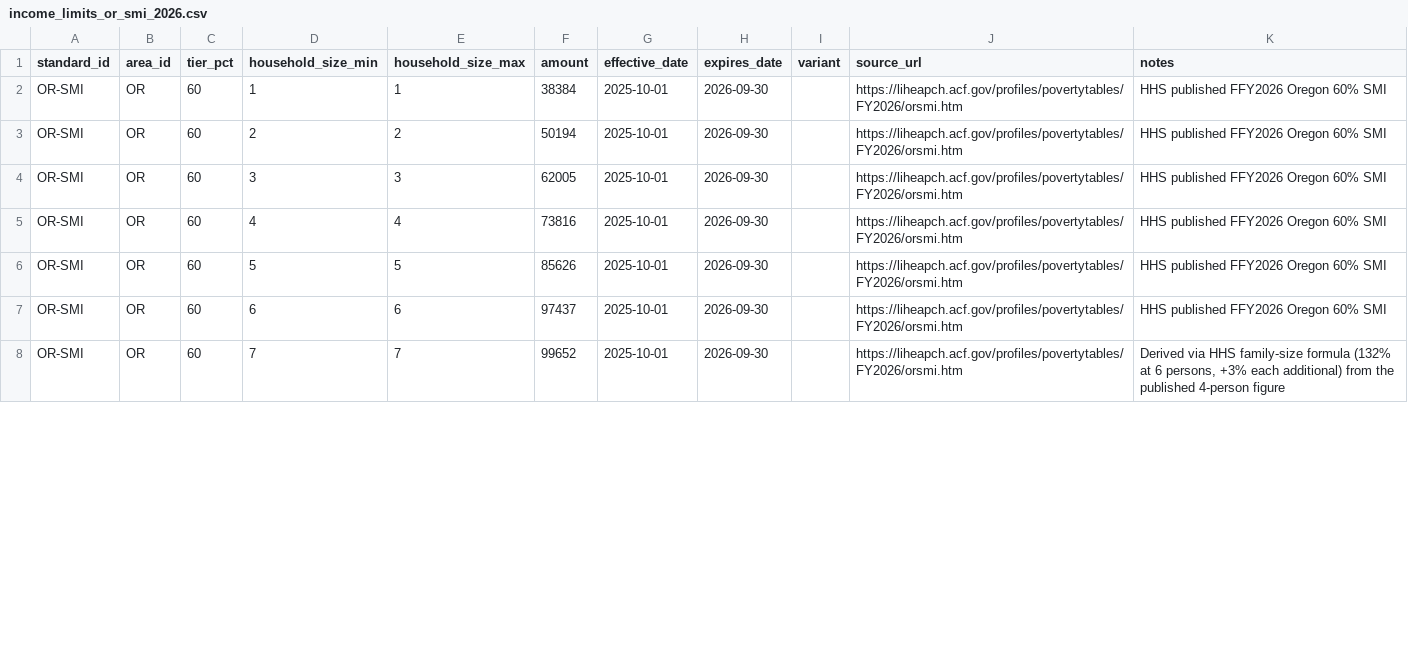
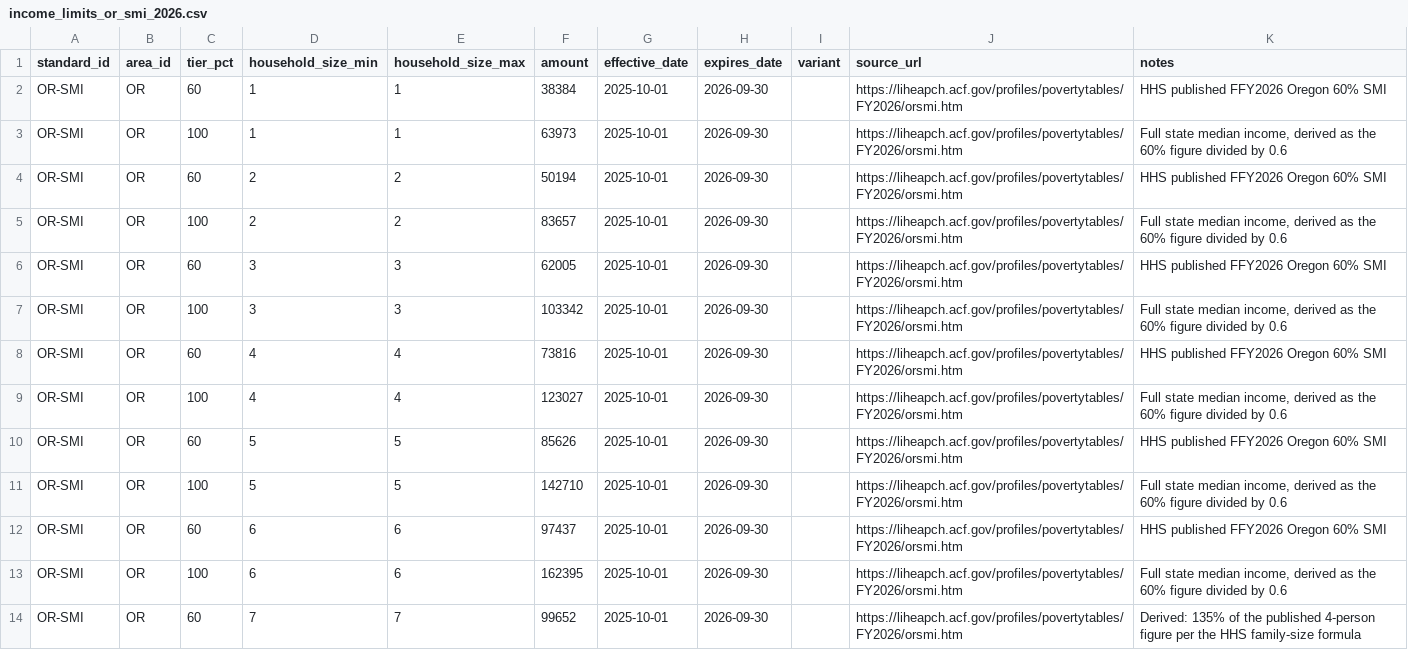
Before and after one commit to Rangerzack/Toto-housing-companion, a CSV file: data/income_limits_or_smi_2026.csv, drawn as a sheet; only a part is shown; the diff covers the shown part only.

Commit message:
Extend Oregon SMI to sizes 1-12 and add the 100% base tier

```diff
--- a/data/income_limits_or_smi_2026.csv
+++ b/data/income_limits_or_smi_2026.csv
@@ -2,7 +2,13 @@
 "OR-SMI","OR","60","1","1","38384","2025-10-01","2026-09-30","","https://liheapch.acf.gov/profiles/povertytables/FY2026/orsmi.htm","HHS published FFY2026 Oregon 60% SMI"
+"OR-SMI","OR","100","1","1","63973","2025-10-01","2026-09-30","","https://liheapch.acf.gov/profiles/povertytables/FY2026/orsmi.htm","Full state median income, derived as the 60% figure divided by 0.6"
 "OR-SMI","OR","60","2","2","50194","2025-10-01","2026-09-30","","https://liheapch.acf.gov/profiles/povertytables/FY2026/orsmi.htm","HHS published FFY2026 Oregon 60% SMI"
+"OR-SMI","OR","100","2","2","83657","2025-10-01","2026-09-30","","https://liheapch.acf.gov/profiles/povertytables/FY2026/orsmi.htm","Full state median income, derived as the 60% figure divided by 0.6"
 "OR-SMI","OR","60","3","3","62005","2025-10-01","2026-09-30","","https://liheapch.acf.gov/profiles/povertytables/FY2026/orsmi.htm","HHS published FFY2026 Oregon 60% SMI"
+"OR-SMI","OR","100","3","3","103342","2025-10-01","2026-09-30","","https://liheapch.acf.gov/profiles/povertytables/FY2026/orsmi.htm","Full state median income, derived as the 60% figure divided by 0.6"
 "OR-SMI","OR","60","4","4","73816","2025-10-01","2026-09-30","","https://liheapch.acf.gov/profiles/povertytables/FY2026/orsmi.htm","HHS published FFY2026 Oregon 60% SMI"
+"OR-SMI","OR","100","4","4","123027","2025-10-01","2026-09-30","","https://liheapch.acf.gov/profiles/povertytables/FY2026/orsmi.htm","Full state median income, derived as the 60% figure divided by 0.6"
 "OR-SMI","OR","60","5","5","85626","2025-10-01","2026-09-30","","https://liheapch.acf.gov/profiles/povertytables/FY2026/orsmi.htm","HHS published FFY2026 Oregon 60% SMI"
+"OR-SMI","OR","100","5","5","142710","2025-10-01","2026-09-30","","https://liheapch.acf.gov/profiles/povertytables/FY2026/orsmi.htm","Full state median income, derived as the 60% figure divided by 0.6"
 "OR-SMI","OR","60","6","6","97437","2025-10-01","2026-09-30","","https://liheapch.acf.gov/profiles/povertytables/FY2026/orsmi.htm","HHS published FFY2026 Oregon 60% SMI"
-"OR-SMI","OR","60","7","7","99652","2025-10-01","2026-09-30","","https://liheapch.acf.gov/profiles/povertytables/FY2026/orsmi.htm","Derived via HHS family-size formula (132% at 6 persons, +3% each additional) from the published 4-person figure"
+"OR-SMI","OR","100","6","6","162395","2025-10-01","2026-09-30","","https://liheapch.acf.gov/profiles/povertytables/FY2026/orsmi.htm","Full state median income, derived as the 60% figure divided by 0.6"
+"OR-SMI","OR","60","7","7","99652","2025-10-01","2026-09-30","","https://liheapch.acf.gov/profiles/povertytables/FY2026/orsmi.htm","Derived: 135% of the published 4-person figure per the HHS family-size formula"
```
Also changed, not shown: 10 added rows and 1 edited cell elsewhere in this file.
